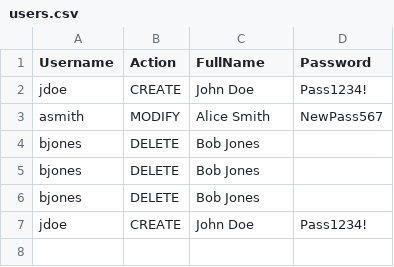
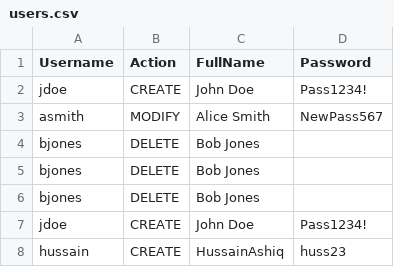
Before and after one commit to hussainashiqktk/IT-automation-projects, a CSV file: Projects/Auto_User_Accounts/input/users.csv, drawn as a sheet; the diff names each change by its address in the sheet, - before the commit and + after, or states it on an @@ line.

```diff
--- a/Projects/Auto_User_Accounts/input/users.csv
+++ b/Projects/Auto_User_Accounts/input/users.csv
+row 8: hussain | CREATE | HussainAshiq | huss23
```
Also changed, not shown: 1 other file.
